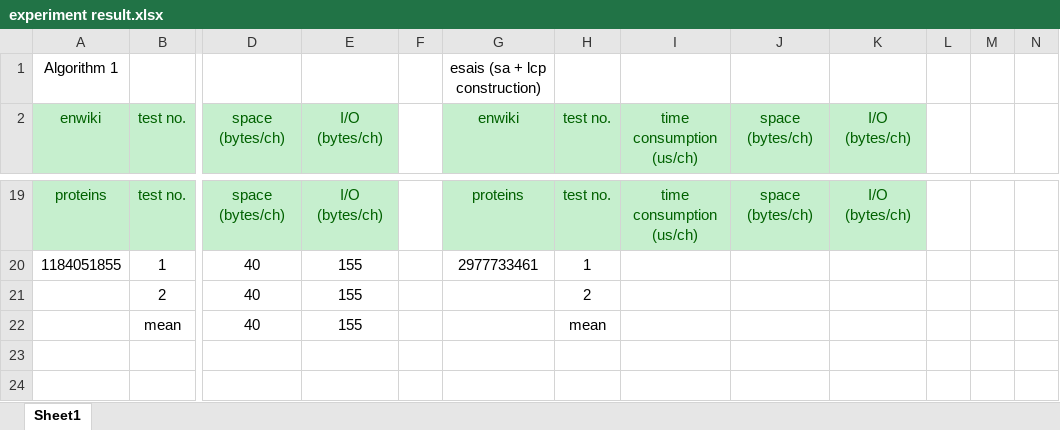
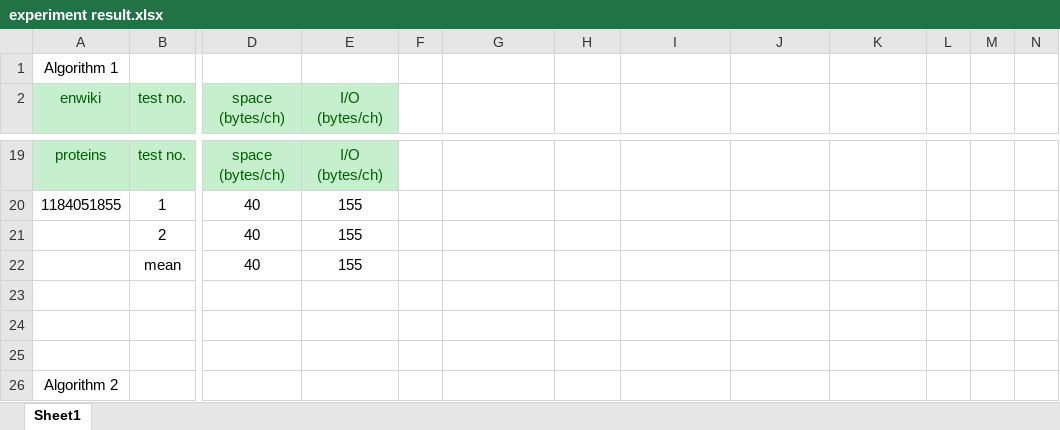
Before and after one commit to chris-1987/validation, an Excel workbook: experiment/experiment result.xlsx, sheet Sheet1, drawn as a sheet; only a part is shown, gaps mark what is left out; the shorter side is filled out with more unchanged rows; values as stored, in another font and other column widths than the file's, no borders; the diff covers the shown part only; the diff names each change by its address in the sheet, - before the commit and + after, or states it on an @@ line.

```diff
--- a/experiment/experiment result.xlsx (sheet Sheet1)
+++ b/experiment/experiment result.xlsx (sheet Sheet1)
-G1: esais (sa + lcp construction)
+G1: (empty)
-G2: enwiki
+G2: (empty)
-G2:K2 fill: #C6EFCE
+G2:K2 fill: none
-H2: test no.
+H2: (empty)
-I2: time consumption (us/ch)
+I2: (empty)
-J2: space (bytes/ch)
+J2: (empty)
-K2: I/O (bytes/ch)
+K2: (empty)
-G19: proteins
+G19: (empty)
-G19:K19 fill: #C6EFCE
+G19:K19 fill: none
-H19: test no.
+H19: (empty)
-I19: time consumption (us/ch)
+I19: (empty)
-J19: space (bytes/ch)
+J19: (empty)
-K19: I/O (bytes/ch)
+K19: (empty)
-G20: 2977733461
+G20: (empty)
-H20: 1
+H20: (empty)
-H21: 2
+H21: (empty)
-H22: mean
+H22: (empty)
```
Also changed, not shown: 61 added rows, 1 removed row, 24 edited cells and cell formats elsewhere in this sheet, 10 other files.
